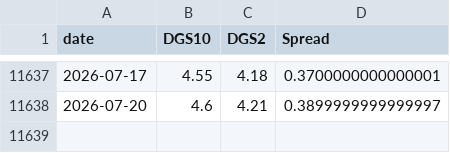
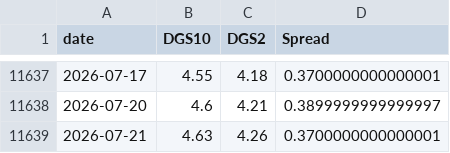
Before and after one commit to BamHIHedgeFundCEO/bamhi-web-reflex, a CSV file: data/rates.csv, drawn as a sheet; only a part is shown, gaps mark what is left out; the diff names each change by its address in the sheet, - before the commit and + after, or states it on an @@ line.

```diff
--- a/data/rates.csv
+++ b/data/rates.csv
+row 11639: 2026-07-21 | 4.63 | 4.26 | 0.3700000000000001
```
Also changed, not shown: data/breadth.csv, data/world_sectors.csv, 1 other file.
